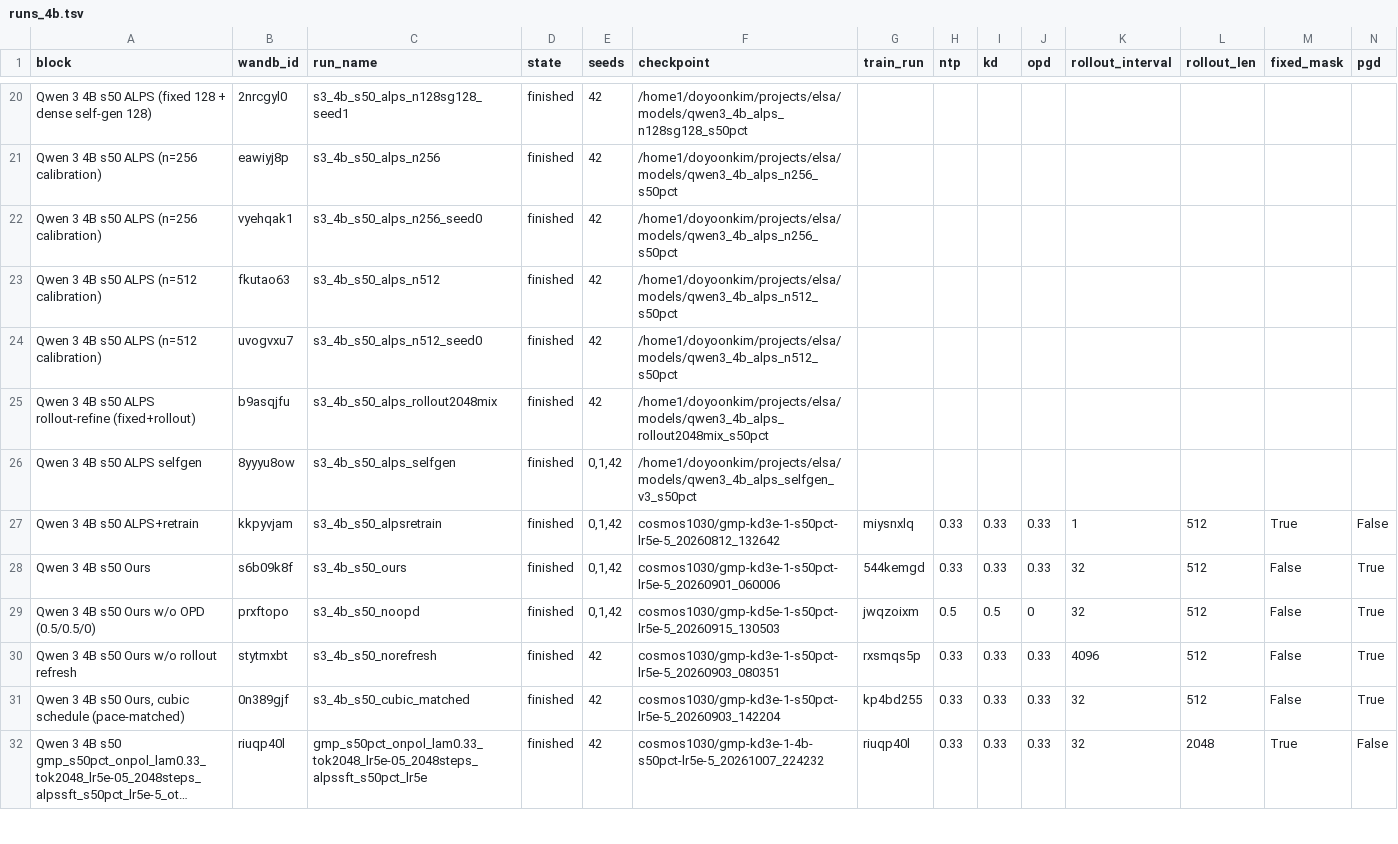
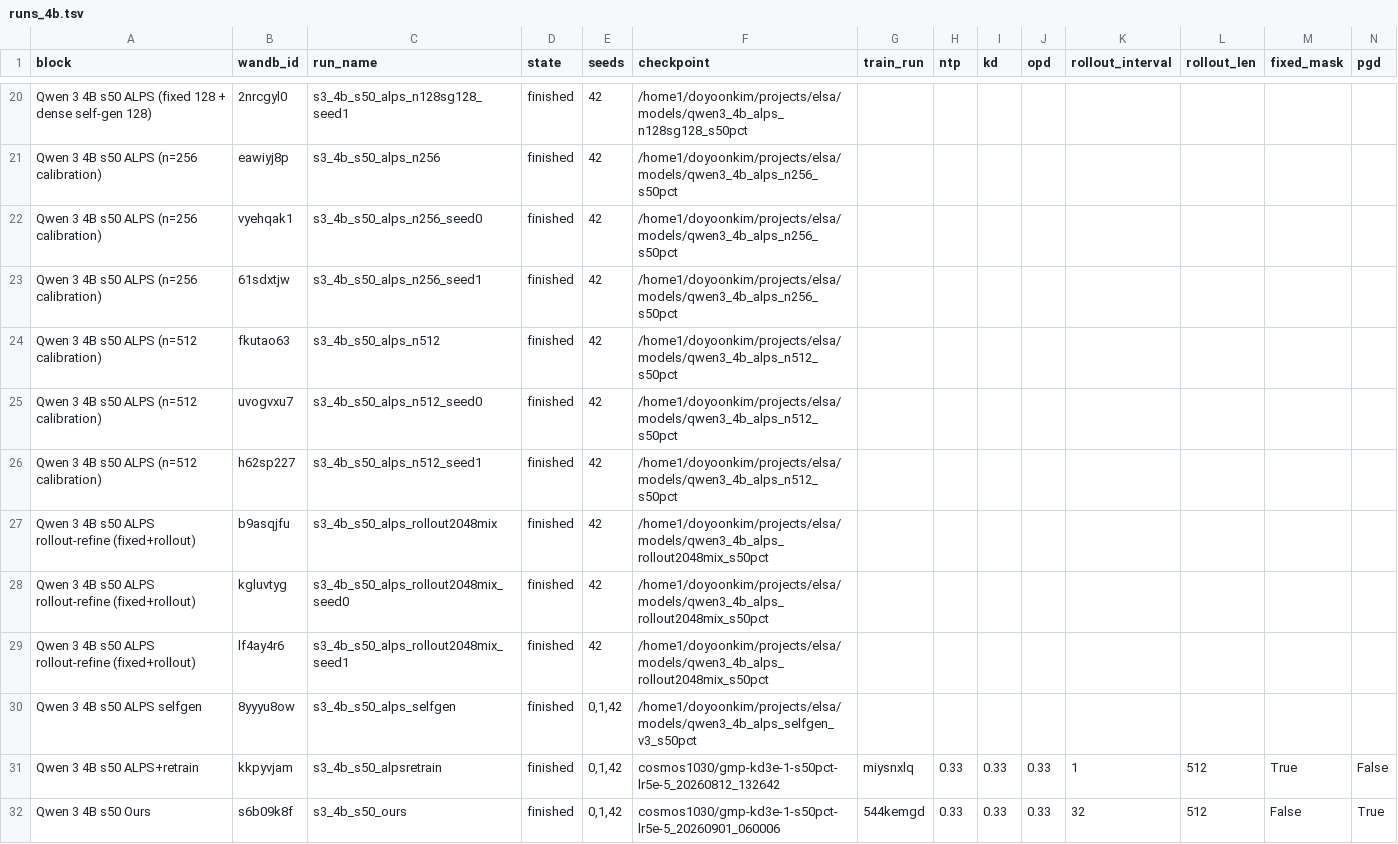
Before and after one commit to cosmos1030/onpolicyelsa_code, a TSV file: long_tsv_results/4b/runs_4b.tsv, drawn as a sheet; only a part is shown, gaps mark what is left out; the shorter side is filled out with more unchanged rows; long unchanged cells end in …; rows hold the shown columns only; the diff names each change by its address in the sheet, - before the commit and + after, or states it on an @@ line.

Commit message:
harvest: refreshed long/strict TSVs (2026-10-10 10:36:23)

```diff
--- a/long_tsv_results/4b/runs_4b.tsv
+++ b/long_tsv_results/4b/runs_4b.tsv
+row 23: Qwen 3 4B s50 ALPS (n=256 calibration) | 61sdxtjw | s3_4b_s50_alps_n256_seed1 | finished | 42 | /home1/doyoonkim/projects/elsa/models/qwen3_4b_alps_n256_s50pct
+row 26: Qwen 3 4B s50 ALPS (n=512 calibration) | h62sp227 | s3_4b_s50_alps_n512_seed1 | finished | 42 | /home1/doyoonkim/projects/elsa/models/qwen3_4b_alps_n512_s50pct
+row 28: Qwen 3 4B s50 ALPS rollout-refine (fixed+rollout) | kgluvtyg | s3_4b_s50_alps_rollout2048mix_seed0 | finished | 42 | /home1/doyoonkim/projects/elsa/models/qwen3_4b_alps_rollout2048mix_s50pct
+row 29: Qwen 3 4B s50 ALPS rollout-refine (fixed+rollout) | lf4ay4r6 | s3_4b_s50_alps_rollout2048mix_seed1 | finished | 42 | /home1/doyoonkim/projects/elsa/models/qwen3_4b_alps_rollout2048mix_s50pct
```
Also changed, not shown: long_tsv_results/4b/long_results_4b.tsv, long_tsv_results/strict/1.7b/strict_results_1.7b.tsv, 1 other file.
